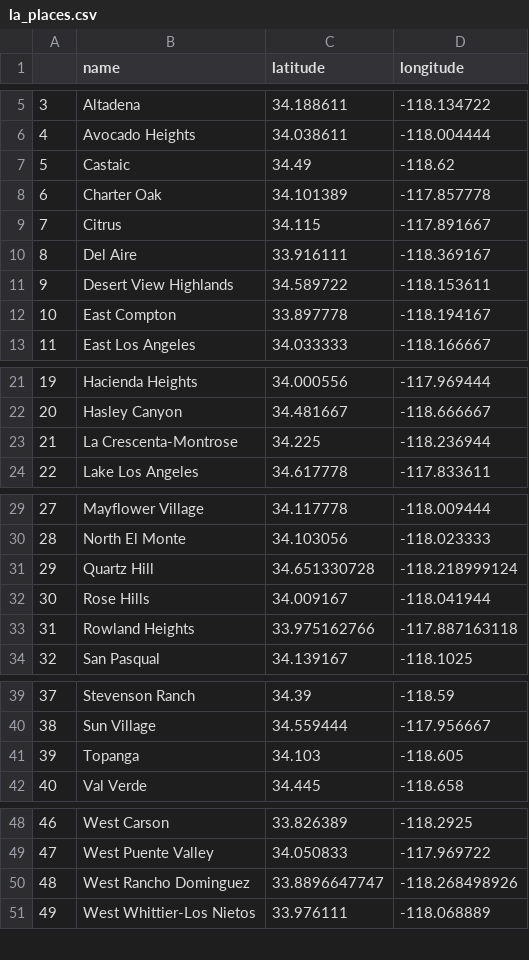
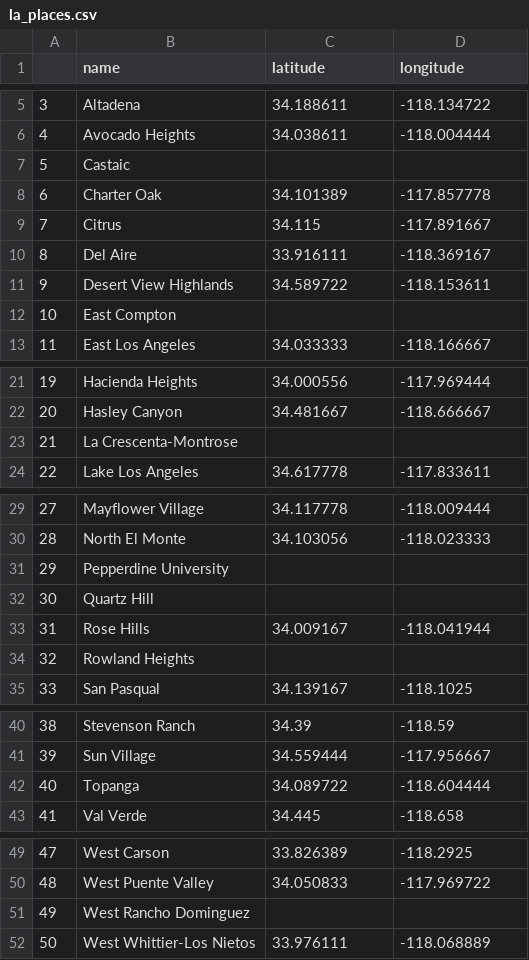
Before and after one commit to astaileyyoung/MappingMarlowe, a CSV file: data/la_places.csv, drawn as a sheet; only a part is shown, gaps mark what is left out; addresses are those after the commit; the diff names each change by its address in the sheet, - before the commit and + after, or states it on an @@ line.

```diff
--- a/data/la_places.csv
+++ b/data/la_places.csv
-C7 (latitude): 34.49
+C7 (latitude): (empty)
-D7 (longitude): -118.62
+D7 (longitude): (empty)
-C12 (latitude): 33.897778
+C12 (latitude): (empty)
-D12 (longitude): -118.194167
+D12 (longitude): (empty)
-C23 (latitude): 34.225
+C23 (latitude): (empty)
-D23 (longitude): -118.236944
+D23 (longitude): (empty)
+row 31: 29 | Pepperdine University
@@ column A renumbered from row 32 down @@
-C32 (latitude): 34.651330728
+C32 (latitude): (empty)
-D32 (longitude): -118.218999124
+D32 (longitude): (empty)
-C34 (latitude): 33.975162766
+C34 (latitude): (empty)
-D34 (longitude): -117.887163118
+D34 (longitude): (empty)
-C42 (latitude): 34.103
+C42 (latitude): 34.089722
-D42 (longitude): -118.605
+D42 (longitude): -118.604444
-C51 (latitude): 33.8896647747
+C51 (latitude): (empty)
-D51 (longitude): -118.268498926
+D51 (longitude): (empty)
```
Also changed, not shown: data/marlowe.csv, 6 other files.
